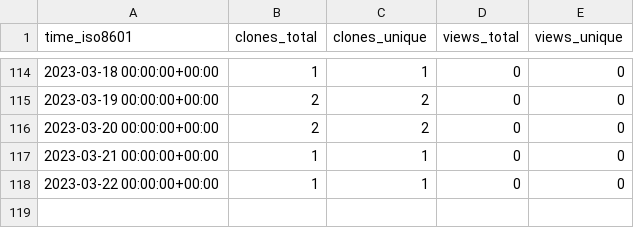
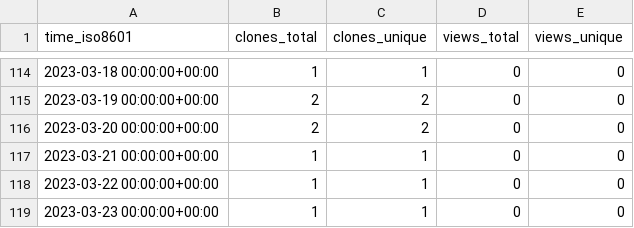
Before and after one commit to plantepidemics/plantepidemics.github.io, a CSV file: plantepidemics/plantepidemics.github.io/ghrs-data/views_clones_aggregate.csv, drawn as a sheet; only a part is shown, gaps mark what is left out.

```diff
--- a/plantepidemics/plantepidemics.github.io/ghrs-data/views_clones_aggregate.csv
+++ b/plantepidemics/plantepidemics.github.io/ghrs-data/views_clones_aggregate.csv
@@ -118 +118,2 @@ time_iso8601,clones_total,clones_unique,views_total,views_unique
 2023-03-22 00:00:00+00:00,1,1,0,0
+2023-03-23 00:00:00+00:00,1,1,0,0
```
Also changed, not shown: 1 other file.
